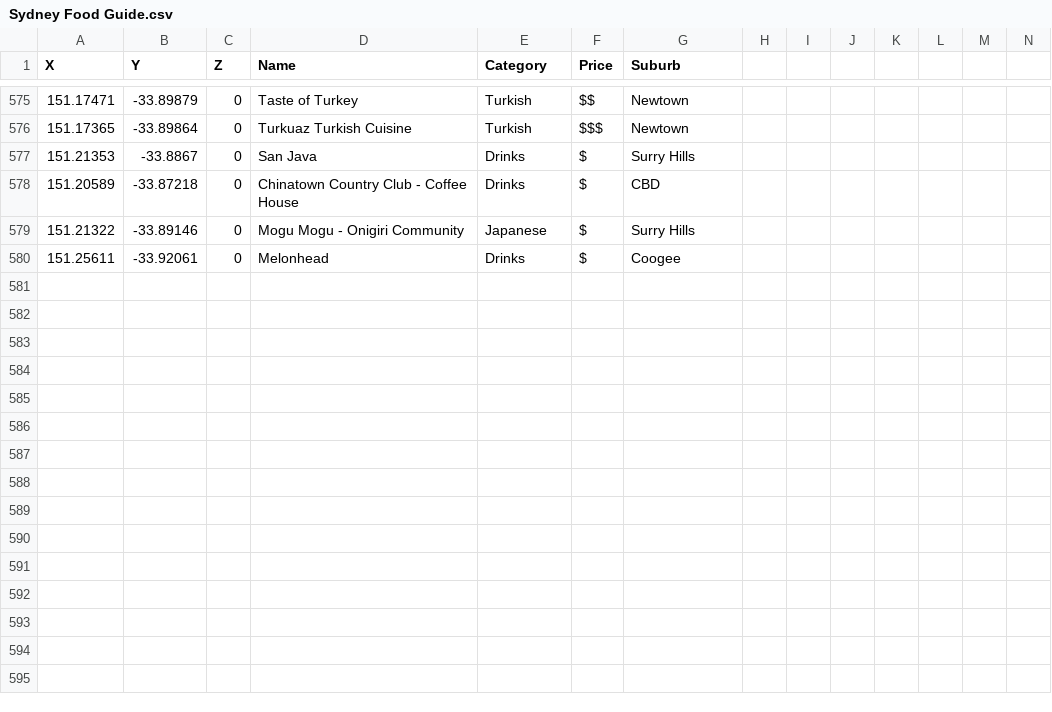
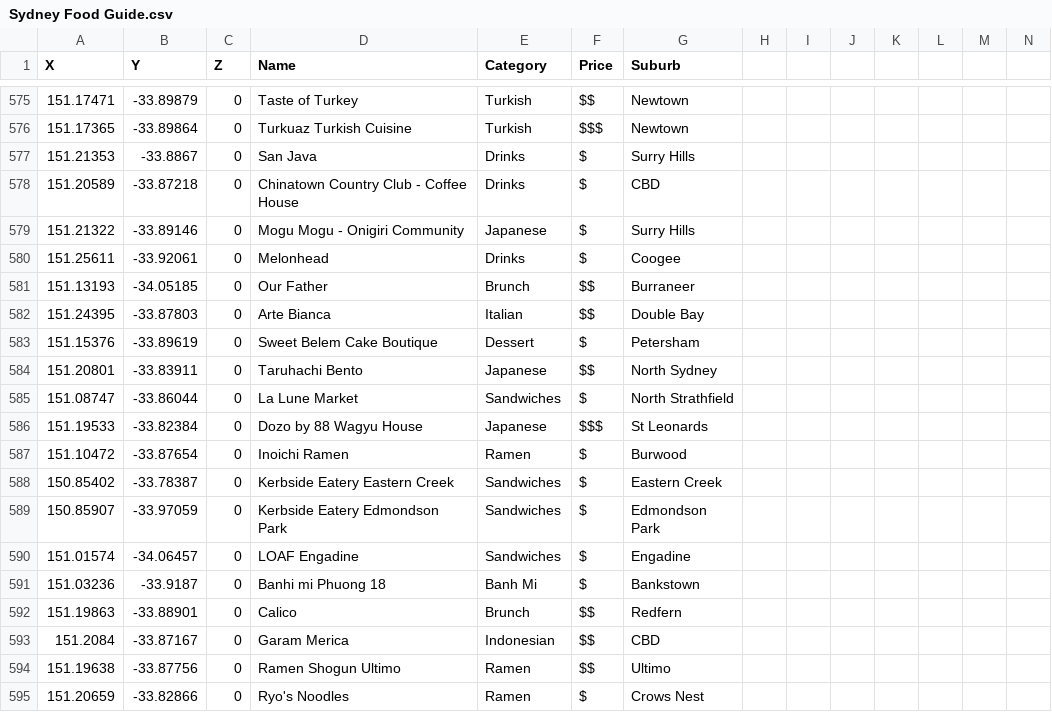
Before and after one commit to MPog123/sydney_food, a CSV file: Sydney Food Guide.csv, drawn as a sheet; only a part is shown, gaps mark what is left out; rows hold the shown columns only; the diff names each change by its address in the sheet, - before the commit and + after, or states it on an @@ line.

Commit message:
Added places to csv 4 Jun 25

```diff
--- a/Sydney Food Guide.csv
+++ b/Sydney Food Guide.csv
+row 581: 151.13193 | -34.05185 | 0 | Our Father | Brunch | $$ | Burraneer
+row 582: 151.24395 | -33.87803 | 0 | Arte Bianca | Italian | $$ | Double Bay
+row 583: 151.15376 | -33.89619 | 0 | Sweet Belem Cake Boutique | Dessert | $ | Petersham
+row 584: 151.20801 | -33.83911 | 0 | Taruhachi Bento | Japanese | $$ | North Sydney
+row 585: 151.08747 | -33.86044 | 0 | La Lune Market | Sandwiches | $ | North Strathfield
+row 586: 151.19533 | -33.82384 | 0 | Dozo by 88 Wagyu House | Japanese | $$$ | St Leonards
+row 587: 151.10472 | -33.87654 | 0 | Inoichi Ramen | Ramen | $ | Burwood
+row 588: 150.85402 | -33.78387 | 0 | Kerbside Eatery Eastern Creek | Sandwiches | $ | Eastern Creek
+row 589: 150.85907 | -33.97059 | 0 | Kerbside Eatery Edmondson Park | Sandwiches | $ | Edmondson Park
+row 590: 151.01574 | -34.06457 | 0 | LOAF Engadine | Sandwiches | $ | Engadine
+row 591: 151.03236 | -33.9187 | 0 | Banhi mi Phuong 18 | Banh Mi | $ | Bankstown
+row 592: 151.19863 | -33.88901 | 0 | Calico | Brunch | $$ | Redfern
+row 593: 151.2084 | -33.87167 | 0 | Garam Merica | Indonesian | $$ | CBD
+row 594: 151.19638 | -33.87756 | 0 | Ramen Shogun Ultimo | Ramen | $$ | Ultimo
+row 595: 151.20659 | -33.82866 | 0 | Ryo's Noodles | Ramen | $ | Crows Nest
```
